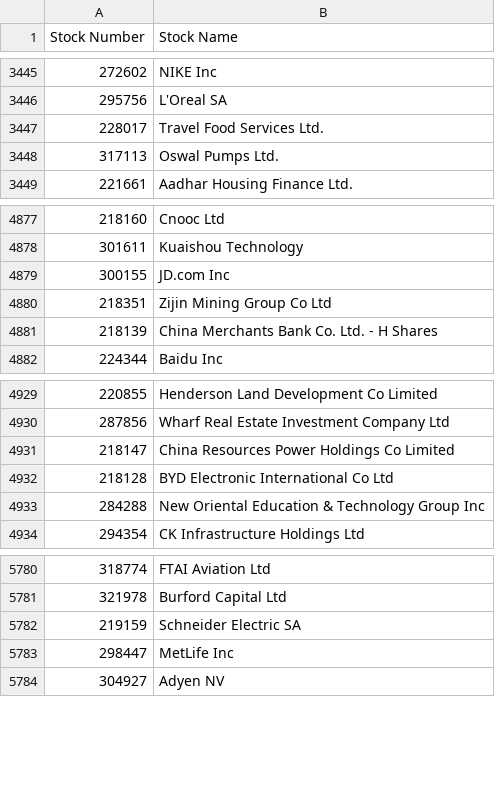
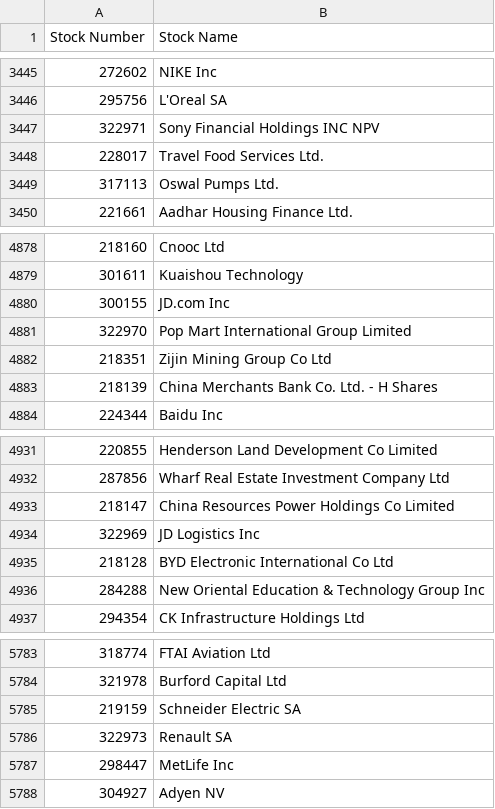
Before and after one commit to nikunjbaheti/MF_Debt_Holdings, a CSV file: StkCode.csv, drawn as a sheet; only a part is shown, gaps mark what is left out.

```diff
--- a/StkCode.csv
+++ b/StkCode.csv
@@ -3446,2 +3446,3 @@ Stock Number,Stock Name
 295756,L'Oreal SA
+322971,Sony Financial Holdings INC NPV
 228017,Travel Food Services Ltd.
@@ -4879,2 +4880,3 @@ Stock Number,Stock Name
 300155,JD.com Inc
+322970,Pop Mart International Group Limited
 218351,Zijin Mining Group Co Ltd
@@ -4931,2 +4933,3 @@ Stock Number,Stock Name
 218147,China Resources Power Holdings Co Limited
+322969,JD Logistics Inc
 218128,BYD Electronic International Co Ltd
@@ -5782,2 +5785,3 @@ Stock Number,Stock Name
 219159,Schneider Electric SA
+322973,Renault SA
 298447,MetLife Inc
```
